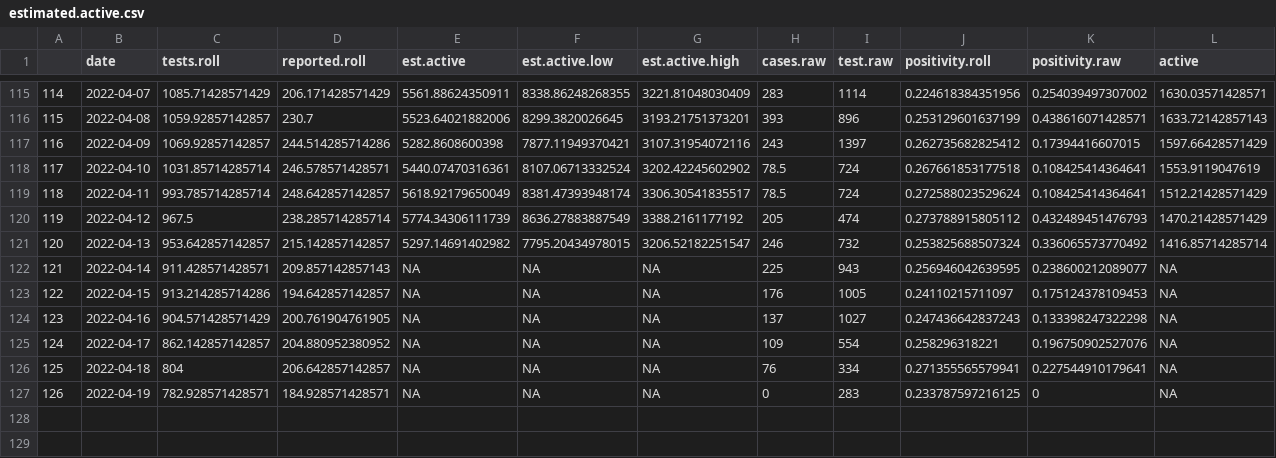
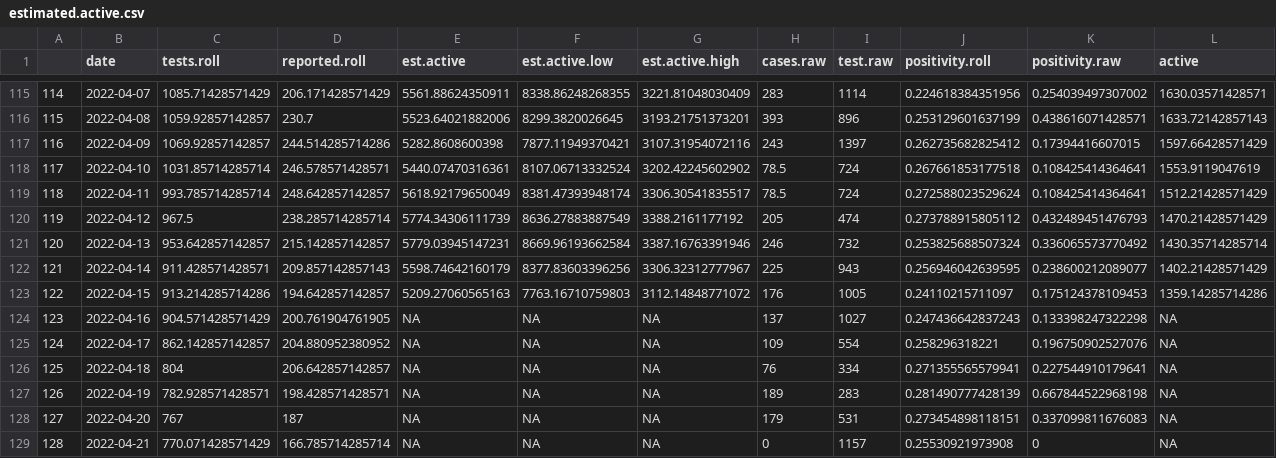
Before and after one commit to ahurford/NL-public-COVID-data, a CSV file: estimated.active.csv, drawn as a sheet; only a part is shown, gaps mark what is left out.

Commit message:
Update estimated.active.csv

```diff
--- a/estimated.active.csv
+++ b/estimated.active.csv
@@ -120,5 +120,5 @@
 "119",2022-04-12,967.5,238.285714285714,5774.34306111739,8636.27883887549,3388.2161177192,205,474,0.273788915805112,0.432489451476793,1470.21428571429
-"120",2022-04-13,953.642857142857,215.142857142857,5297.14691402982,7795.20434978015,3206.52182251547,246,732,0.253825688507324,0.336065573770492,1416.85714285714
-"121",2022-04-14,911.428571428571,209.857142857143,NA,NA,NA,225,943,0.256946042639595,0.238600212089077,NA
-"122",2022-04-15,913.214285714286,194.642857142857,NA,NA,NA,176,1005,0.24110215711097,0.175124378109453,NA
+"120",2022-04-13,953.642857142857,215.142857142857,5779.03945147231,8669.96193662584,3387.16763391946,246,732,0.253825688507324,0.336065573770492,1430.35714285714
+"121",2022-04-14,911.428571428571,209.857142857143,5598.74642160179,8377.83603396256,3306.32312777967,225,943,0.256946042639595,0.238600212089077,1402.21428571429
+"122",2022-04-15,913.214285714286,194.642857142857,5209.27060565163,7763.16710759803,3112.14848771072,176,1005,0.24110215711097,0.175124378109453,1359.14285714286
 "123",2022-04-16,904.571428571429,200.761904761905,NA,NA,NA,137,1027,0.247436642837243,0.133398247322298,NA
@@ -126,2 +126,4 @@
 "125",2022-04-18,804,206.642857142857,NA,NA,NA,76,334,0.271355565579941,0.227544910179641,NA
-"126",2022-04-19,782.928571428571,184.928571428571,NA,NA,NA,0,283,0.233787597216125,0,NA
+"126",2022-04-19,782.928571428571,198.428571428571,NA,NA,NA,189,283,0.281490777428139,0.667844522968198,NA
+"127",2022-04-20,767,187,NA,NA,NA,179,531,0.273454898118151,0.337099811676083,NA
+"128",2022-04-21,770.071428571429,166.785714285714,NA,NA,NA,0,1157,0.25530921973908,0,NA
```
